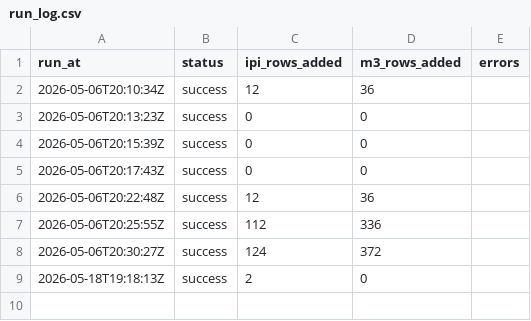
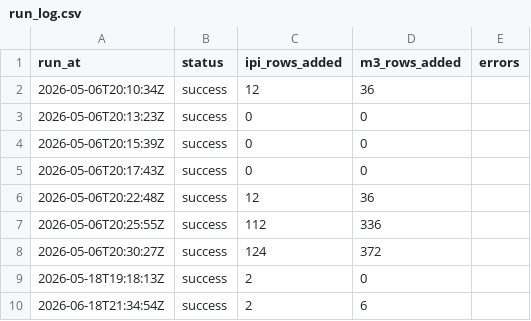
Before and after one commit to kubota2525/Supply-Tracker, a CSV file: data/run_log.csv, drawn as a sheet; the diff names each change by its address in the sheet, - before the commit and + after, or states it on an @@ line.

```diff
--- a/data/run_log.csv
+++ b/data/run_log.csv
+row 10: 2026-06-18T21:34:54Z | success | 2 | 6
```
Also changed, not shown: data/ipi_monthly.csv, data/m3_monthly.csv.
